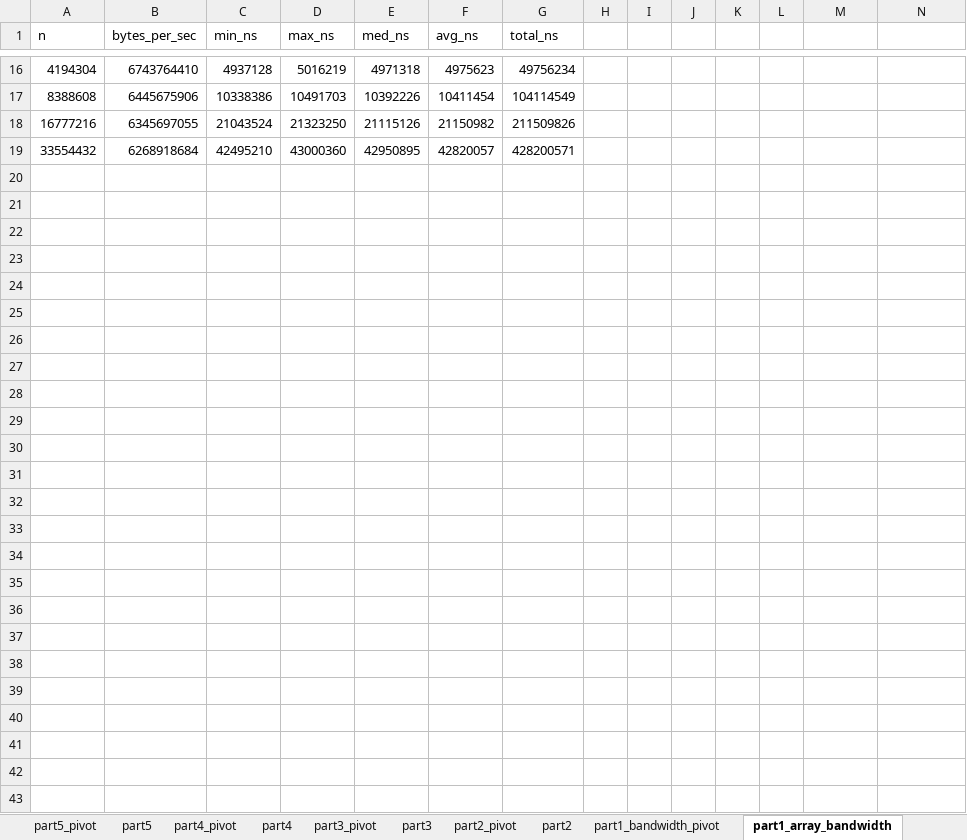
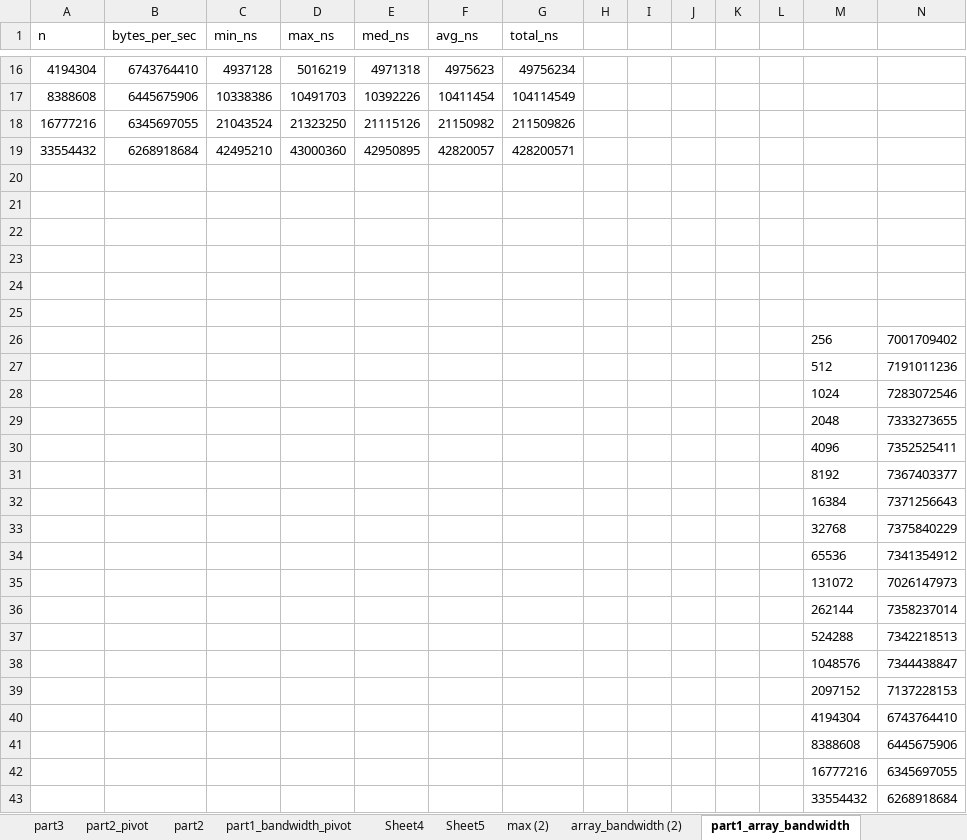
Before and after one commit to birsee/itcs-4145-cluster-compute, an Excel workbook: assignment-1/excel.xlsx, sheet part1_array_bandwidth, drawn as a sheet; only a part is shown, gaps mark what is left out; values as stored, in another font and other column widths than the file's, no borders; charts and pictures and table styles not drawn; the diff names each change by its address in the sheet, - before the commit and + after, or states it on an @@ line.

```diff
--- a/assignment-1/excel.xlsx (sheet part1_array_bandwidth)
+++ b/assignment-1/excel.xlsx (sheet part1_array_bandwidth)
+sheet tab: Sheet4
+sheet tab: Sheet5
+sheet tab: max (2)
+sheet tab: array_bandwidth (2)
+row 20: (empty)
+row 21: (empty)
+row 22: (empty)
+row 23: (empty)
+row 24: (empty)
+row 25: (empty)
+row 26:  |  |  |  |  |  |  |  |  |  |  |  | 256 | 7001709402
+row 27:  |  |  |  |  |  |  |  |  |  |  |  | 512 | 7191011236
+row 28:  |  |  |  |  |  |  |  |  |  |  |  | 1024 | 7283072546
+row 29:  |  |  |  |  |  |  |  |  |  |  |  | 2048 | 7333273655
+row 30:  |  |  |  |  |  |  |  |  |  |  |  | 4096 | 7352525411
+row 31:  |  |  |  |  |  |  |  |  |  |  |  | 8192 | 7367403377
+row 32:  |  |  |  |  |  |  |  |  |  |  |  | 16384 | 7371256643
+row 33:  |  |  |  |  |  |  |  |  |  |  |  | 32768 | 7375840229
+row 34:  |  |  |  |  |  |  |  |  |  |  |  | 65536 | 7341354912
+row 35:  |  |  |  |  |  |  |  |  |  |  |  | 131072 | 7026147973
+row 36:  |  |  |  |  |  |  |  |  |  |  |  | 262144 | 7358237014
+row 37:  |  |  |  |  |  |  |  |  |  |  |  | 524288 | 7342218513
+row 38:  |  |  |  |  |  |  |  |  |  |  |  | 1048576 | 7344438847
+row 39:  |  |  |  |  |  |  |  |  |  |  |  | 2097152 | 7137228153
+row 40:  |  |  |  |  |  |  |  |  |  |  |  | 4194304 | 6743764410
+row 41:  |  |  |  |  |  |  |  |  |  |  |  | 8388608 | 6445675906
+row 42:  |  |  |  |  |  |  |  |  |  |  |  | 16777216 | 6345697055
+row 43:  |  |  |  |  |  |  |  |  |  |  |  | 33554432 | 6268918684
```
Also changed, not shown: sheet part3_pivot, sheet part5, sheet part5_pivot, other sheet tabs, charts or pictures, 2 other files.
